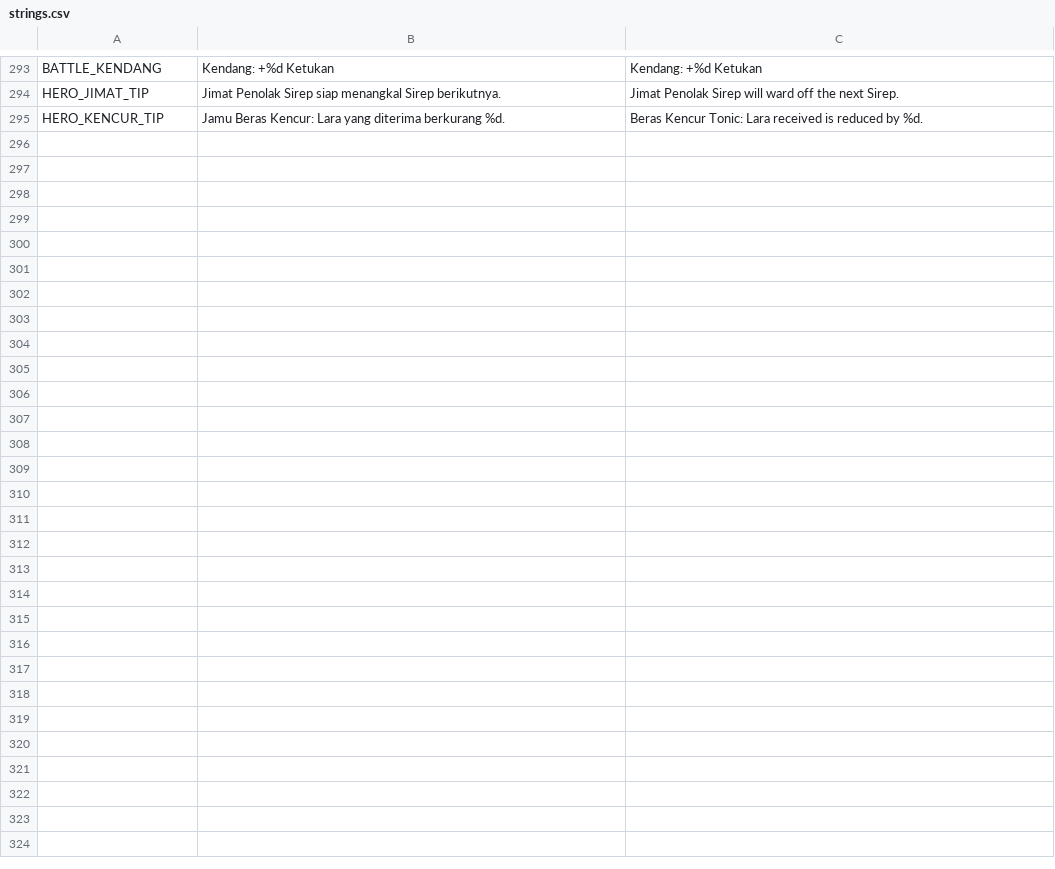
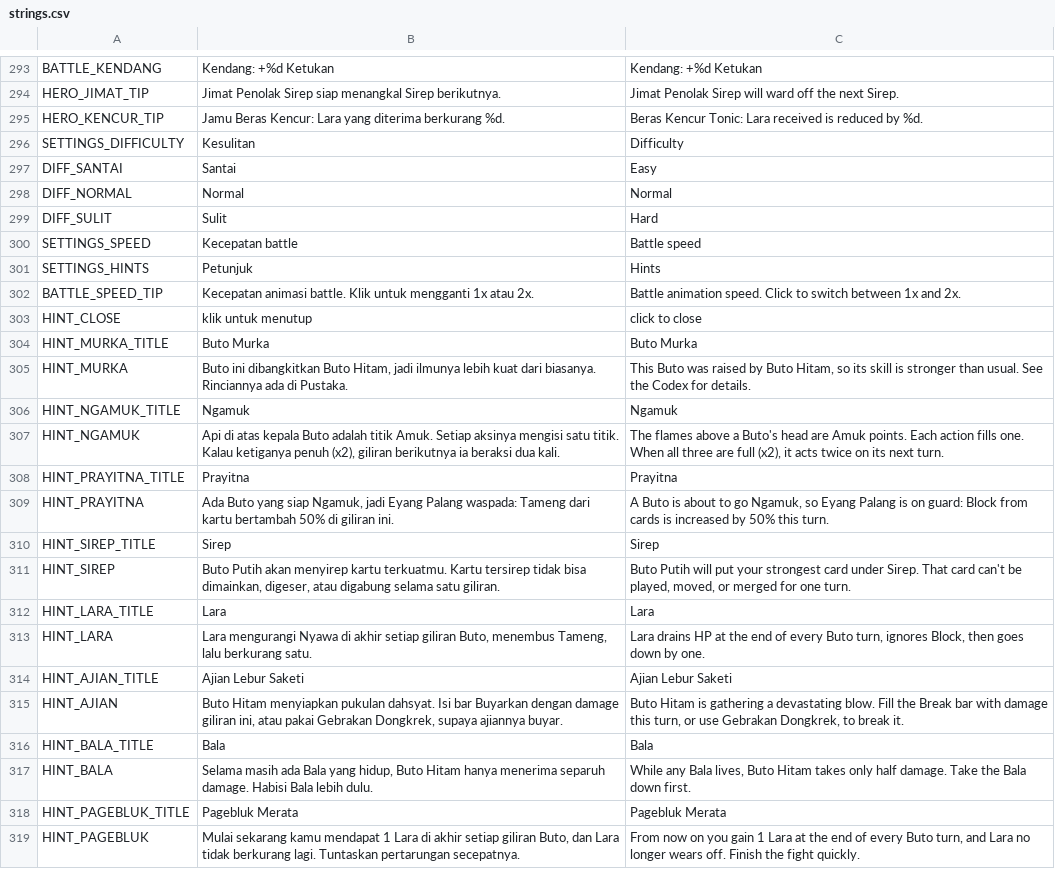
Before and after one commit to imamabidin999-maker/GDD, a CSV file: localization/strings.csv, drawn as a sheet; only a part is shown, gaps mark what is left out; the diff names each change by its address in the sheet, - before the commit and + after, or states it on an @@ line.

```diff
--- a/localization/strings.csv
+++ b/localization/strings.csv
+row 296: SETTINGS_DIFFICULTY | Kesulitan | Difficulty
+row 297: DIFF_SANTAI | Santai | Easy
+row 298: DIFF_NORMAL | Normal | Normal
+row 299: DIFF_SULIT | Sulit | Hard
+row 300: SETTINGS_SPEED | Kecepatan battle | Battle speed
+row 301: SETTINGS_HINTS | Petunjuk | Hints
+row 302: BATTLE_SPEED_TIP | Kecepatan animasi battle. Klik untuk mengganti 1x atau 2x. | Battle animation speed. Click to switch between 1x and 2x.
+row 303: HINT_CLOSE | klik untuk menutup | click to close
+row 304: HINT_MURKA_TITLE | Buto Murka | Buto Murka
+row 305: HINT_MURKA | Buto ini dibangkitkan Buto Hitam, jadi ilmunya lebih kuat dari biasanya. Rinciannya ada di Pustaka. | This Buto was raised by Buto Hitam, so its skill is stronger than usual. See the Codex for details.
+row 306: HINT_NGAMUK_TITLE | Ngamuk | Ngamuk
+row 307: HINT_NGAMUK | Api di atas kepala Buto adalah titik Amuk. Setiap aksinya mengisi satu titik. Kalau ketiganya penuh (x2), giliran berikutnya ia beraksi dua kali. | The flames above a Buto's head are Amuk points. Each action fills one. When all three are full (x2), it acts twice on its next turn.
+row 308: HINT_PRAYITNA_TITLE | Prayitna | Prayitna
+row 309: HINT_PRAYITNA | Ada Buto yang siap Ngamuk, jadi Eyang Palang waspada: Tameng dari kartu bertambah 50% di giliran ini. | A Buto is about to go Ngamuk, so Eyang Palang is on guard: Block from cards is increased by 50% this turn.
+row 310: HINT_SIREP_TITLE | Sirep | Sirep
+row 311: HINT_SIREP | Buto Putih akan menyirep kartu terkuatmu. Kartu tersirep tidak bisa dimainkan, digeser, atau digabung selama satu giliran. | Buto Putih will put your strongest card under Sirep. That card can't be played, moved, or merged for one turn.
+row 312: HINT_LARA_TITLE | Lara | Lara
+row 313: HINT_LARA | Lara mengurangi Nyawa di akhir setiap giliran Buto, menembus Tameng, lalu berkurang satu. | Lara drains HP at the end of every Buto turn, ignores Block, then goes down by one.
+row 314: HINT_AJIAN_TITLE | Ajian Lebur Saketi | Ajian Lebur Saketi
+row 315: HINT_AJIAN | Buto Hitam menyiapkan pukulan dahsyat. Isi bar Buyarkan dengan damage giliran ini, atau pakai Gebrakan Dongkrek, supaya ajiannya buyar. | Buto Hitam is gathering a devastating blow. Fill the Break bar with damage this turn, or use Gebrakan Dongkrek, to break it.
+row 316: HINT_BALA_TITLE | Bala | Bala
+row 317: HINT_BALA | Selama masih ada Bala yang hidup, Buto Hitam hanya menerima separuh damage. Habisi Bala lebih dulu. | While any Bala lives, Buto Hitam takes only half damage. Take the Bala down first.
+row 318: HINT_PAGEBLUK_TITLE | Pagebluk Merata | Pagebluk Merata
+row 319: HINT_PAGEBLUK | Mulai sekarang kamu mendapat 1 Lara di akhir setiap giliran Buto, dan Lara tidak berkurang lagi. Tuntaskan pertarungan secepatnya. | From now on you gain 1 Lara at the end of every Buto turn, and Lara no longer wears off. Finish the fight quickly.
```
Also changed, not shown: 11 other files.
